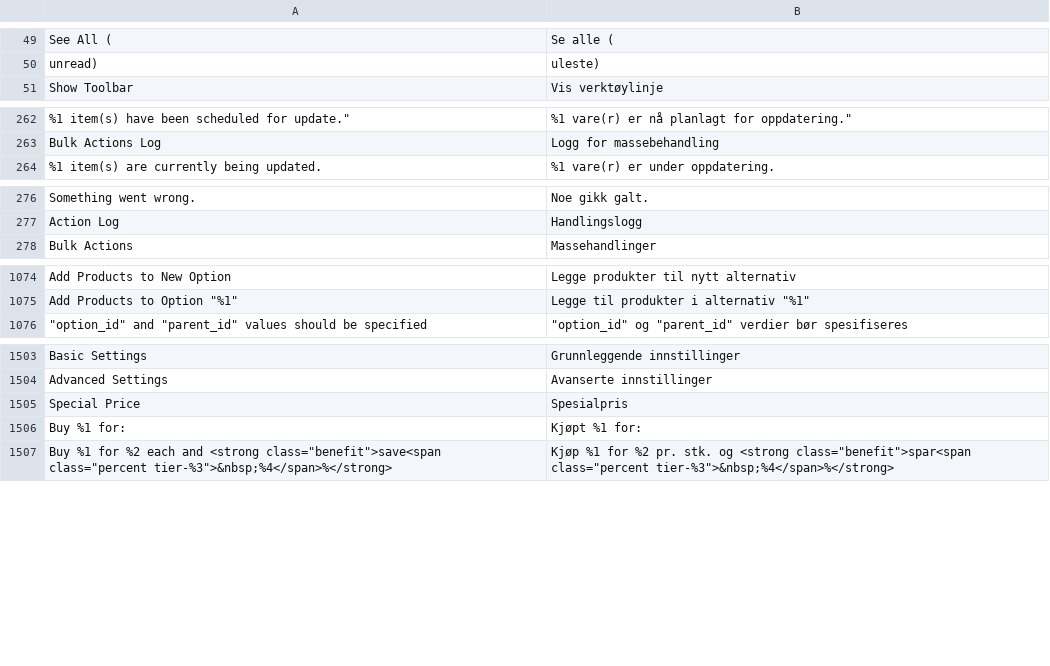
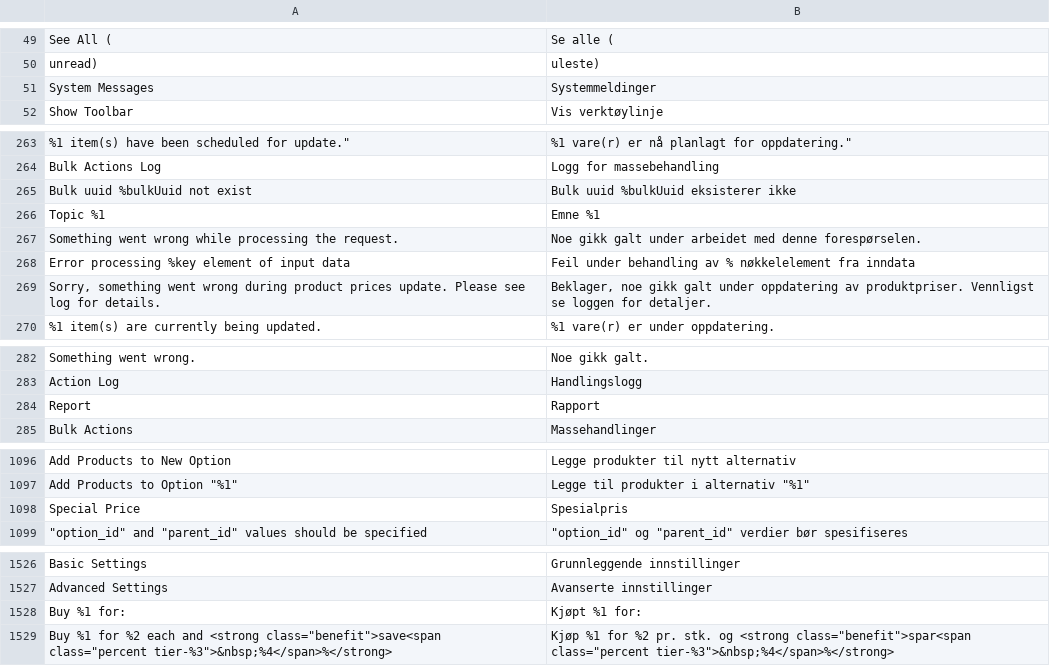
Before and after one commit to magento-l10n/language-nb_NO, a CSV file: nb_NO.csv, drawn as a sheet; only a part is shown, gaps mark what is left out; the diff covers the shown part only; the diff names each change by its address in the sheet, - before the commit and + after, or states it on an @@ line.

```diff
--- a/nb_NO.csv
+++ b/nb_NO.csv
+row 51: System Messages | Systemmeldinger
+row 265: Bulk uuid %bulkUuid not exist | Bulk uuid %bulkUuid eksisterer ikke
+row 266: Topic %1 | Emne %1
+row 267: Something went wrong while processing the request. | Noe gikk galt under arbeidet med denne forespørselen.
+row 268: Error processing %key element of input data | Feil under behandling av % nøkkelelement fra inndata
+row 269: Sorry, something went wrong during product prices update. Please see log for details. | Beklager, noe gikk galt under oppdatering av produktpriser. Vennligst se loggen for detaljer.
@@ row 3294 moved to row 284: Report @@
@@ row 1505 moved to row 1098: Special Price @@
```
Also changed, not shown: 15 added rows elsewhere in this file, 1 other file.
